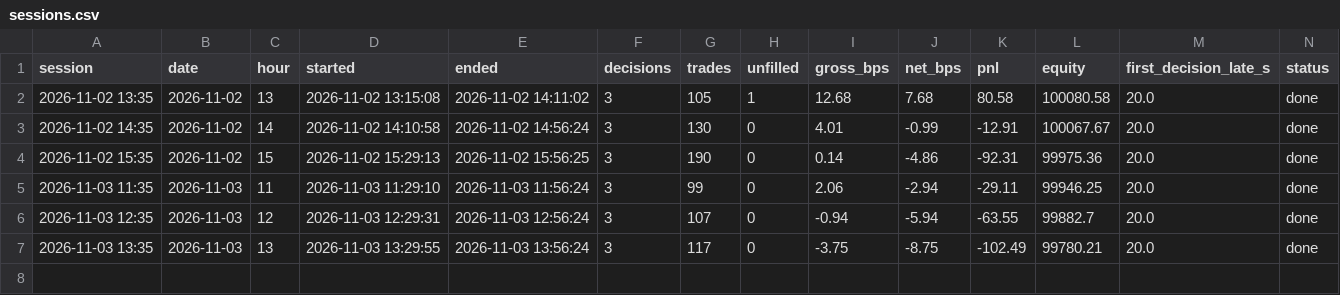
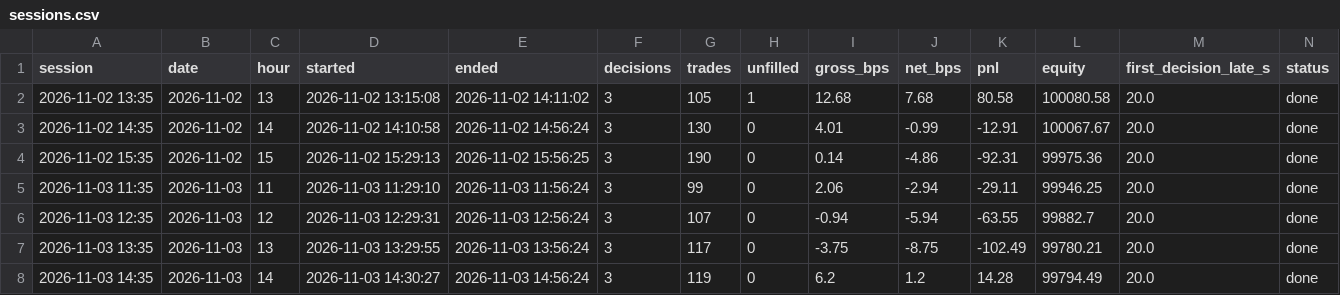
Before and after one commit to rOybOtTt/substack-mcp, a CSV file: ta-rulebook/intraday/sessions.csv, drawn as a sheet.

```diff
--- a/ta-rulebook/intraday/sessions.csv
+++ b/ta-rulebook/intraday/sessions.csv
@@ -7 +7,2 @@ session,date,hour,started,ended,decisions,trades,unfilled,gross_bps,net_bps,pnl,
 2026-11-03 13:35,2026-11-03,13,2026-11-03 13:29:55,2026-11-03 13:56:24,3,117,0,-3.75,-8.75,-102.49,99780.21,20.0,done
+2026-11-03 14:35,2026-11-03,14,2026-11-03 14:30:27,2026-11-03 14:56:24,3,119,0,6.2,1.2,14.28,99794.49,20.0,done
```
Also changed, not shown: ta-rulebook/intraday/log.csv, 6 other files.
